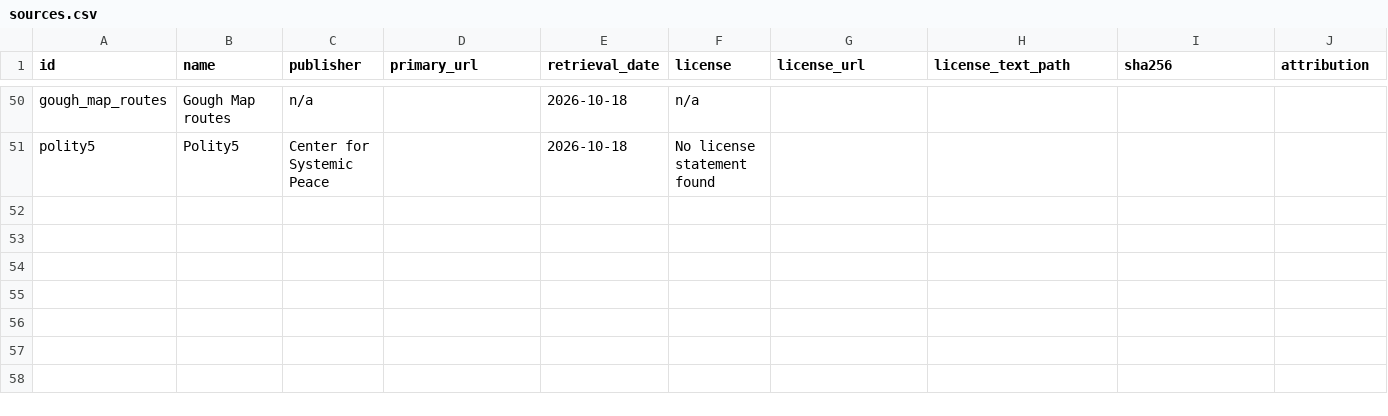
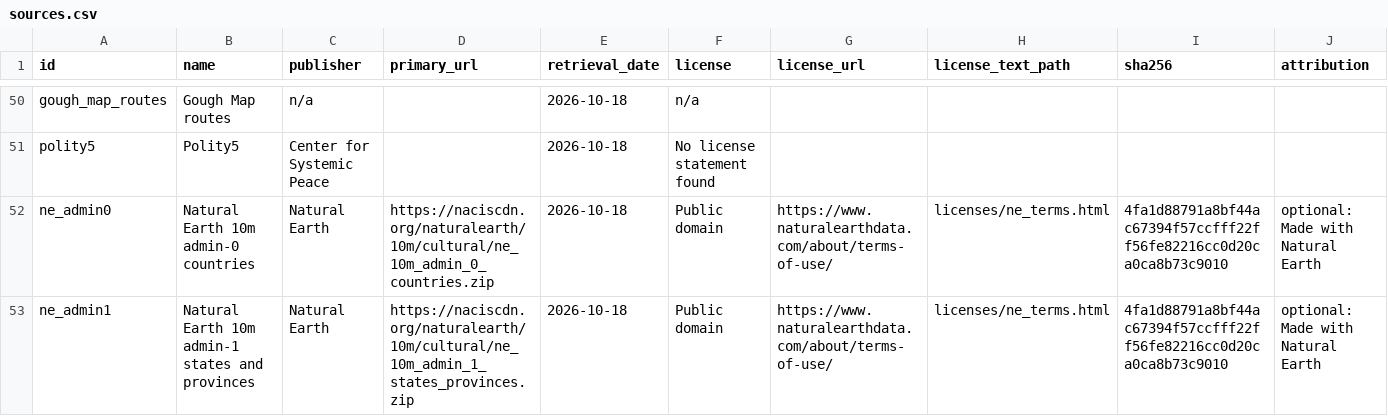
Before and after one commit to TheCascadian/WrektBurgerEngine, a CSV file: tools/map500bce/provenance/sources.csv, drawn as a sheet; only a part is shown, gaps mark what is left out; rows hold the shown columns only; the diff names each change by its address in the sheet, - before the commit and + after, or states it on an @@ line.

Commit message:
cut_by_countries: admin-1 regions, N-pixel floor; ledger rows for NE admin-0/admin-1 (PENDING OWNER)

```diff
--- a/tools/map500bce/provenance/sources.csv
+++ b/tools/map500bce/provenance/sources.csv
+row 52: ne_admin0 | Natural Earth 10m admin-0 countries | Natural Earth | https://naciscdn.org/naturalearth/10m/cultural/ne_10m_admin_0_countries.zip | 2026-10-18 | Public domain | https://www.naturalearthdata.com/about/terms-of-use/ | licenses/ne_terms.html | 4fa1d88791a8bf44ac67394f57ccfff22ff56fe82216cc0d20ca0ca8b73c9010 | optional: Made with Natural Earth
+row 53: ne_admin1 | Natural Earth 10m admin-1 states and provinces | Natural Earth | https://naciscdn.org/naturalearth/10m/cultural/ne_10m_admin_1_states_provinces.zip | 2026-10-18 | Public domain | https://www.naturalearthdata.com/about/terms-of-use/ | licenses/ne_terms.html | 4fa1d88791a8bf44ac67394f57ccfff22ff56fe82216cc0d20ca0ca8b73c9010 | optional: Made with Natural Earth
```
Also changed, not shown: 1 other file.
